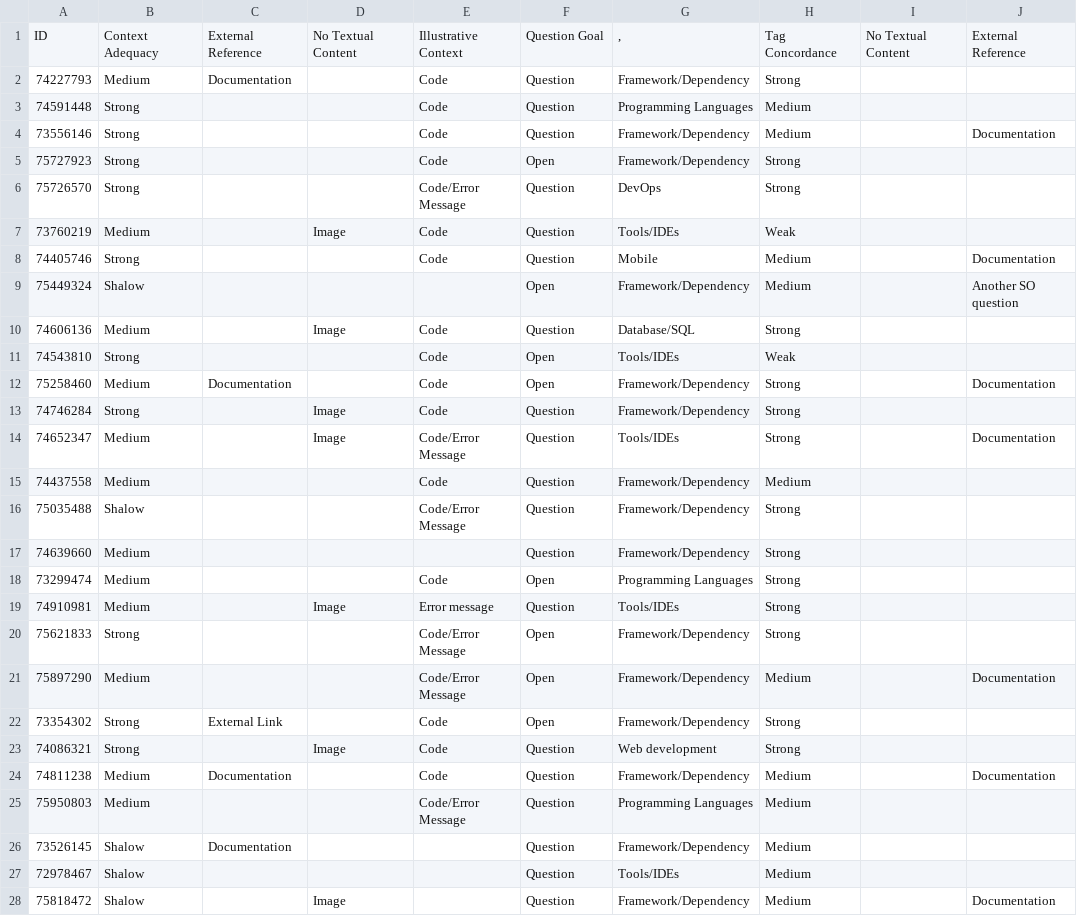
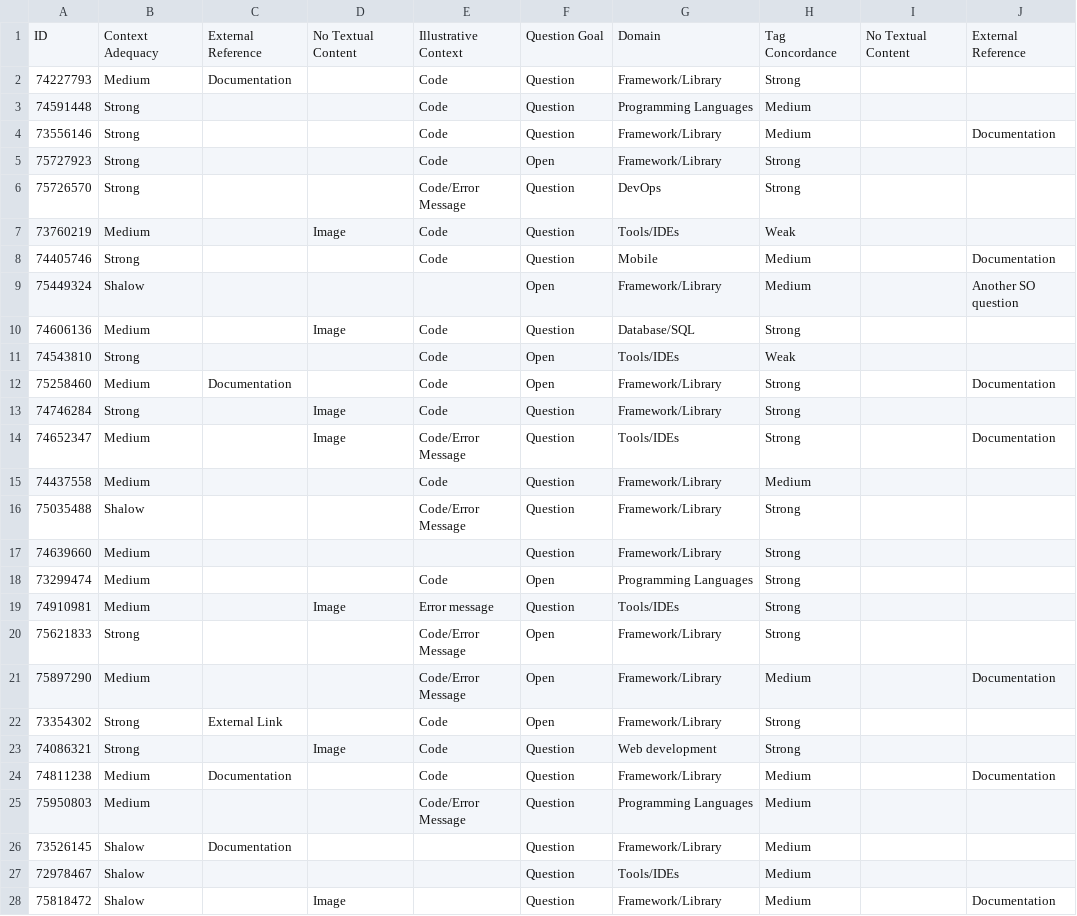
Before and after one commit to leusonmario/chat-stack, a CSV file: data/manual-analysis/Manual Analysis (Cosine) - Low - LLAMA.csv, drawn as a sheet; only a part is shown; the diff covers the shown part only; the diff names each change by its address in the sheet, - before the commit and + after, or states it on an @@ line.

```diff
--- a/data/manual-analysis/Manual Analysis (Cosine) - Low - LLAMA.csv
+++ b/data/manual-analysis/Manual Analysis (Cosine) - Low - LLAMA.csv
-G1: ,
+G1: Domain
-G2: Framework/Dependency
+G2: Framework/Library
-G4:G5: Framework/Dependency
+G4:G5: Framework/Library
-G9: Framework/Dependency
+G9: Framework/Library
-G12:G13: Framework/Dependency
+G12:G13: Framework/Library
-G15:G17: Framework/Dependency
+G15:G17: Framework/Library
-G20:G22: Framework/Dependency
+G20:G22: Framework/Library
-G24: Framework/Dependency
+G24: Framework/Library
-G26: Framework/Dependency
+G26: Framework/Library
-G28: Framework/Dependency
+G28: Framework/Library
```
Also changed, not shown: 52 edited cells elsewhere in this file, data/manual-analysis/Manual Analysis (Cosine) - High - GPT.csv, data/manual-analysis/Manual Analysis (Cosine) - High - LLAMA.csv, 3 other files.
